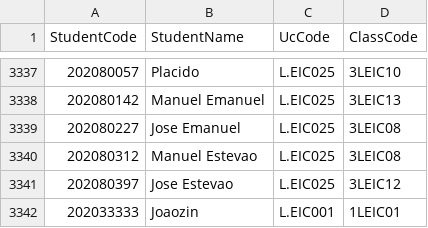
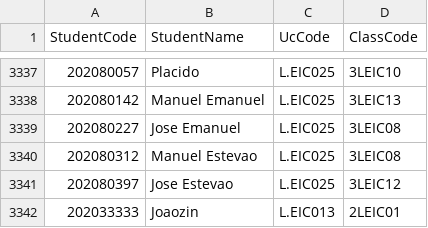
Before and after one commit to HenriqueSFernandes/AED-ScheduleManager, a CSV file: data/students_classes_updated.csv, drawn as a sheet; only a part is shown, gaps mark what is left out.

```diff
--- a/data/students_classes_updated.csv
+++ b/data/students_classes_updated.csv
@@ -3341,2 +3341,2 @@ StudentCode,StudentName,UcCode,ClassCode
 202080397,Jose Estevao,L.EIC025,3LEIC12
-202033333,Joaozin,L.EIC001,1LEIC01
+202033333,Joaozin,L.EIC013,2LEIC01
```
Also changed, not shown: 9 other files.
